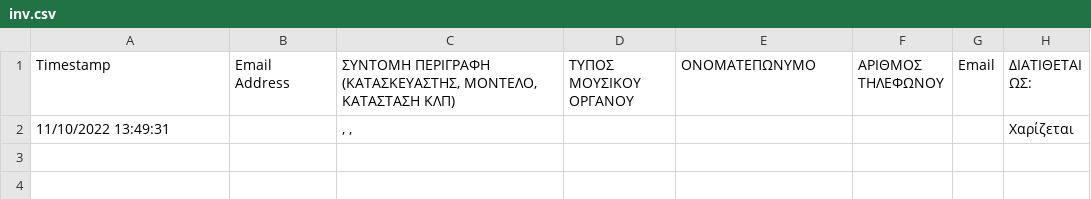
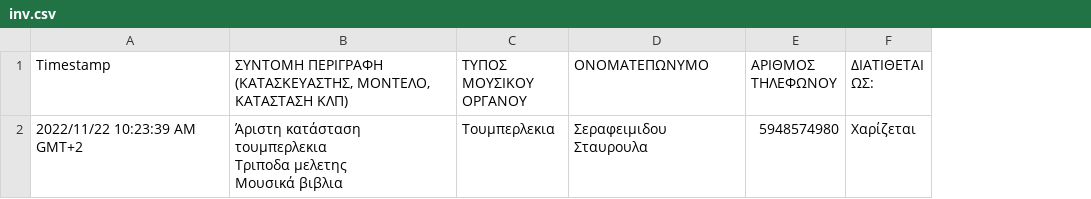
Before and after one commit to sgmsc/site, a CSV file: _data/inv.csv, drawn as a sheet; removed rows and columns are numbered as before the commit, all else as after; ↵ is a line break in a cell; the diff names each change by its address in the sheet, - before the commit and + after, or states it on an @@ line.

```diff
--- a/_data/inv.csv
+++ b/_data/inv.csv
-column B (Email Address), empty
-column G (Email), empty
-row 2: 11/10/2022 13:49:31 |  | , , |  |  |  |  | Χαρίζεται
+row 2: 2022/11/22 10:23:39 AM GMT+2 | Άριστη κατάσταση τουμπερλεκια ↵ Τριποδα μελετης ↵ Μουσικά βιβλια | Τουμπερλεκια | Σεραφειμιδου Σταυρουλα | 5948574980 | Χαρίζεται
```
Also changed, not shown: 1 other file.
